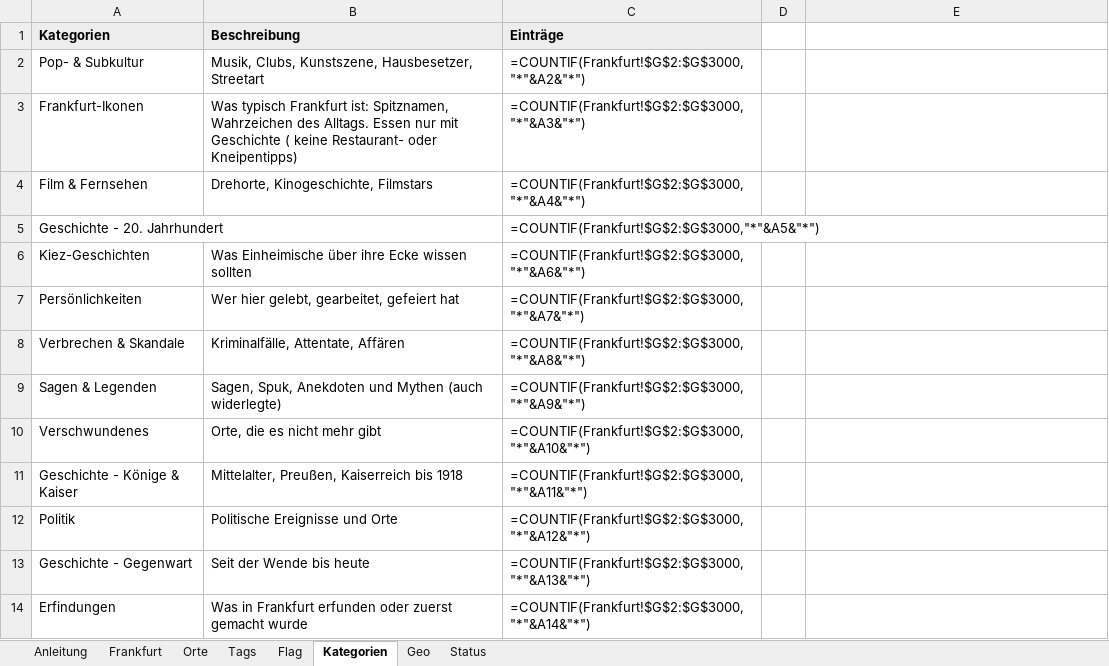
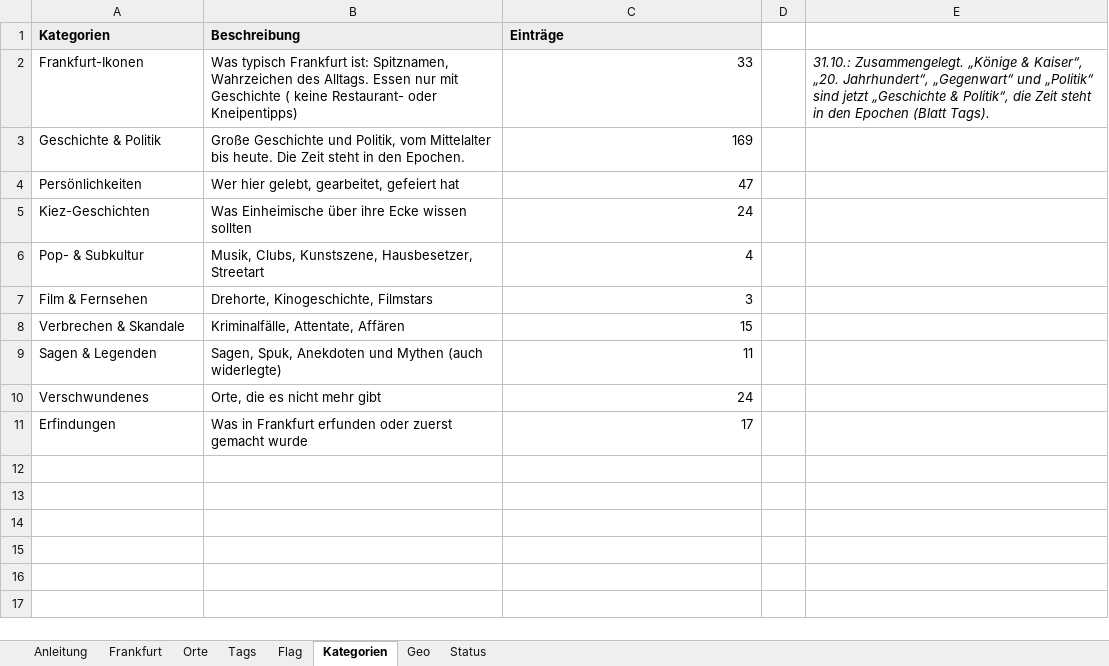
Before and after one commit to berchtenbacher/09-Lore, an Excel workbook: Lore Tags, Kategorien und Einträge Frankfurt.xlsx, sheet Kategorien, drawn as a sheet; values as stored, in another font and other column widths than the file's, no borders; formulas without a stored value are shown as written; removed rows and columns are numbered as before the commit, all else as after; the diff names each change by its address in the sheet, - before the commit and + after, or states it on an @@ line.

```diff
--- a/Lore Tags, Kategorien und Einträge Frankfurt.xlsx (sheet Kategorien)
+++ b/Lore Tags, Kategorien und Einträge Frankfurt.xlsx (sheet Kategorien)
+row 2: Frankfurt-Ikonen | Was typisch Frankfurt ist: Spitznamen, Wahrzeichen des Alltags. Essen nur mit Geschichte ( keine Restaurant- oder Kneipentipps) | 33 |  | 31.10.: Zusammengelegt. „Könige & Kaiser“, „20. Jahrhundert“, „Gegenwart“ und „Politik“ sind jetzt „Geschichte & Politik“, die Zeit steht in den Epochen (Blatt Tags).
+row 3: Geschichte & Politik | Große Geschichte und Politik, vom Mittelalter bis heute. Die Zeit steht in den Epochen. | 169
+row 4: Persönlichkeiten | Wer hier gelebt, gearbeitet, gefeiert hat | 47
+row 5: Kiez-Geschichten | Was Einheimische über ihre Ecke wissen sollten | 24
-C6 (Einträge): =COUNTIF(Frankfurt!$G$2:$G$3000,"*"&A2&"*")
+C6 (Einträge): 4
-row 3: Frankfurt-Ikonen | Was typisch Frankfurt ist: Spitznamen, Wahrzeichen des Alltags. Essen nur mit Geschichte ( keine Restaurant- oder Kneipentipps) | =COUNTIF(Frankfurt!$G$2:$G$3000,"*"&A3&"*")
-C7 (Einträge): =COUNTIF(Frankfurt!$G$2:$G$3000,"*"&A4&"*")
+C7 (Einträge): 3
-row 5: Geschichte - 20. Jahrhundert |  | =COUNTIF(Frankfurt!$G$2:$G$3000,"*"&A5&"*")
-row 6: Kiez-Geschichten | Was Einheimische über ihre Ecke wissen sollten | =COUNTIF(Frankfurt!$G$2:$G$3000,"*"&A6&"*")
-row 7: Persönlichkeiten | Wer hier gelebt, gearbeitet, gefeiert hat | =COUNTIF(Frankfurt!$G$2:$G$3000,"*"&A7&"*")
-C8 (Einträge): =COUNTIF(Frankfurt!$G$2:$G$3000,"*"&A8&"*")
+C8 (Einträge): 15
-C9 (Einträge): =COUNTIF(Frankfurt!$G$2:$G$3000,"*"&A9&"*")
+C9 (Einträge): 11
-C10 (Einträge): =COUNTIF(Frankfurt!$G$2:$G$3000,"*"&A10&"*")
+C10 (Einträge): 24
-row 11: Geschichte - Könige & Kaiser | Mittelalter, Preußen, Kaiserreich bis 1918 | =COUNTIF(Frankfurt!$G$2:$G$3000,"*"&A11&"*")
-row 12: Politik | Politische Ereignisse und Orte | =COUNTIF(Frankfurt!$G$2:$G$3000,"*"&A12&"*")
-row 13: Geschichte - Gegenwart | Seit der Wende bis heute | =COUNTIF(Frankfurt!$G$2:$G$3000,"*"&A13&"*")
-C11 (Einträge): =COUNTIF(Frankfurt!$G$2:$G$3000,"*"&A14&"*")
+C11 (Einträge): 17
```
Also changed, not shown: sheet Frankfurt, sheet Orte, sheet Tags, sheet Geo, sheet Flag, sheet Anleitung, hidden cells, Lore Tags, Kategorien und Einträge Berlin.xlsx, 39 other files.
